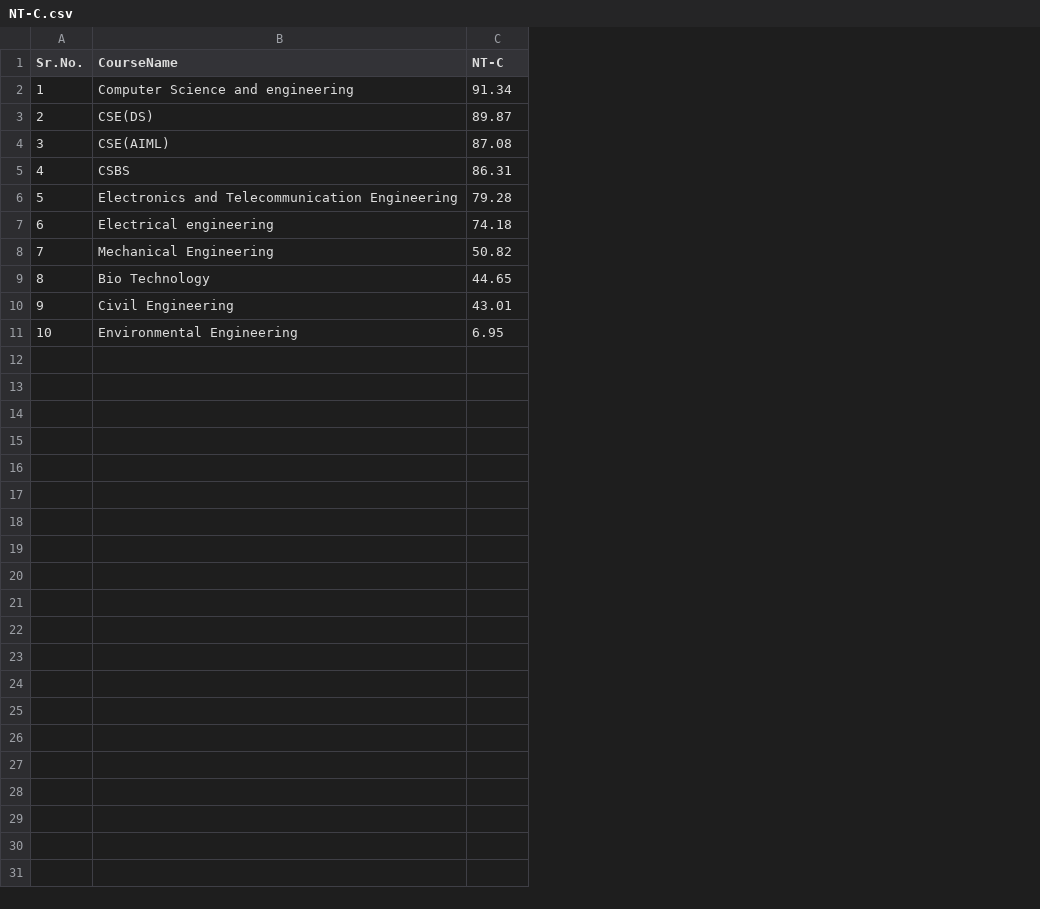
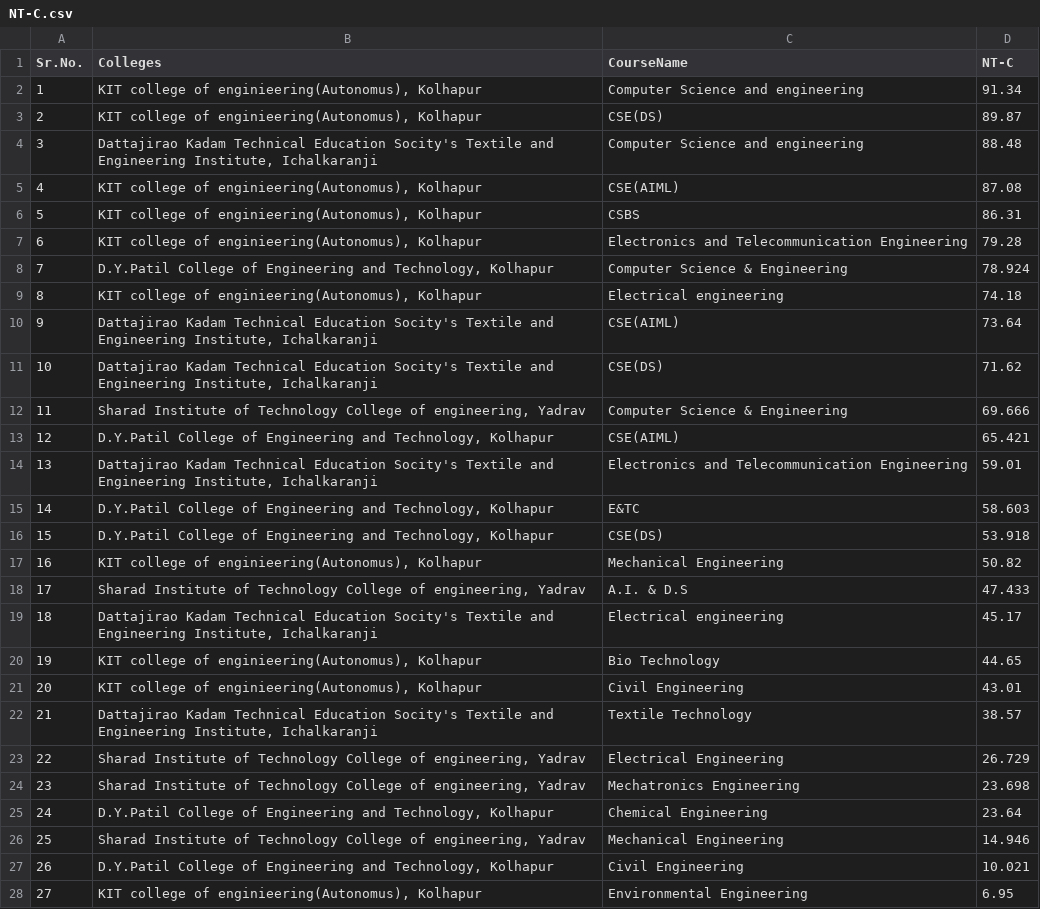
Before and after one commit to lavanyasatpute/CollegeVista.in, a CSV file: ML-model/NT-C.csv, drawn as a sheet; only a part is shown; addresses are those after the commit; the diff covers the shown part only; the diff names each change by its address in the sheet, - before the commit and + after, or states it on an @@ line.

```diff
--- a/ML-model/NT-C.csv
+++ b/ML-model/NT-C.csv
+column B (Colleges), rows 2-3: KIT college of enginieering(Autonomus), Kolhapur | KIT college of enginieering(Autonomus), Kolhapur; rows 5-7: all KIT college of enginieering(Autonomus), Kolhapur; row 9: KIT college of enginieering(Autonomus), Kolhapur; row 17: KIT college of enginieering(Autonomus), Kolhapur; rows 20-21: KIT college of enginieering(Autonomus), Kolhapur | KIT college of enginieering(Autonomus), Kolhapur; row 28: KIT college of enginieering(Autonomus), Kolhapur
+row 4: 3 | Dattajirao Kadam Technical Education Socity's Textile and Engineering Institute, Ichalkaranji | Computer Science and engineering | 88.48
@@ column A (Sr.No.) renumbered between rows 5 and 28 @@
+row 8: 7 | D.Y.Patil College of Engineering and Technology, Kolhapur | Computer Science & Engineering | 78.924
+row 10: 9 | Dattajirao Kadam Technical Education Socity's Textile and Engineering Institute, Ichalkaranji | CSE(AIML) | 73.64
+row 11: 10 | Dattajirao Kadam Technical Education Socity's Textile and Engineering Institute, Ichalkaranji | CSE(DS) | 71.62
+row 12: 11 | Sharad Institute of Technology College of engineering, Yadrav | Computer Science & Engineering | 69.666
+row 13: 12 | D.Y.Patil College of Engineering and Technology, Kolhapur | CSE(AIML) | 65.421
+row 14: 13 | Dattajirao Kadam Technical Education Socity's Textile and Engineering Institute, Ichalkaranji | Electronics and Telecommunication Engineering | 59.01
+row 15: 14 | D.Y.Patil College of Engineering and Technology, Kolhapur | E&TC | 58.603
+row 16: 15 | D.Y.Patil College of Engineering and Technology, Kolhapur | CSE(DS) | 53.918
+row 18: 17 | Sharad Institute of Technology College of engineering, Yadrav | A.I. & D.S | 47.433
+row 19: 18 | Dattajirao Kadam Technical Education Socity's Textile and Engineering Institute, Ichalkaranji | Electrical engineering | 45.17
+row 22: 21 | Dattajirao Kadam Technical Education Socity's Textile and Engineering Institute, Ichalkaranji | Textile Technology | 38.57
+row 23: 22 | Sharad Institute of Technology College of engineering, Yadrav | Electrical Engineering | 26.729
+row 24: 23 | Sharad Institute of Technology College of engineering, Yadrav | Mechatronics Engineering | 23.698
+row 25: 24 | D.Y.Patil College of Engineering and Technology, Kolhapur | Chemical Engineering | 23.64
+row 26: 25 | Sharad Institute of Technology College of engineering, Yadrav | Mechanical Engineering | 14.946
+row 27: 26 | D.Y.Patil College of Engineering and Technology, Kolhapur | Civil Engineering | 10.021
```
Also changed, not shown: 10 added rows elsewhere in this file, ML-model/NT-B.csv, ML-model/Open.csv, 29 other files.
